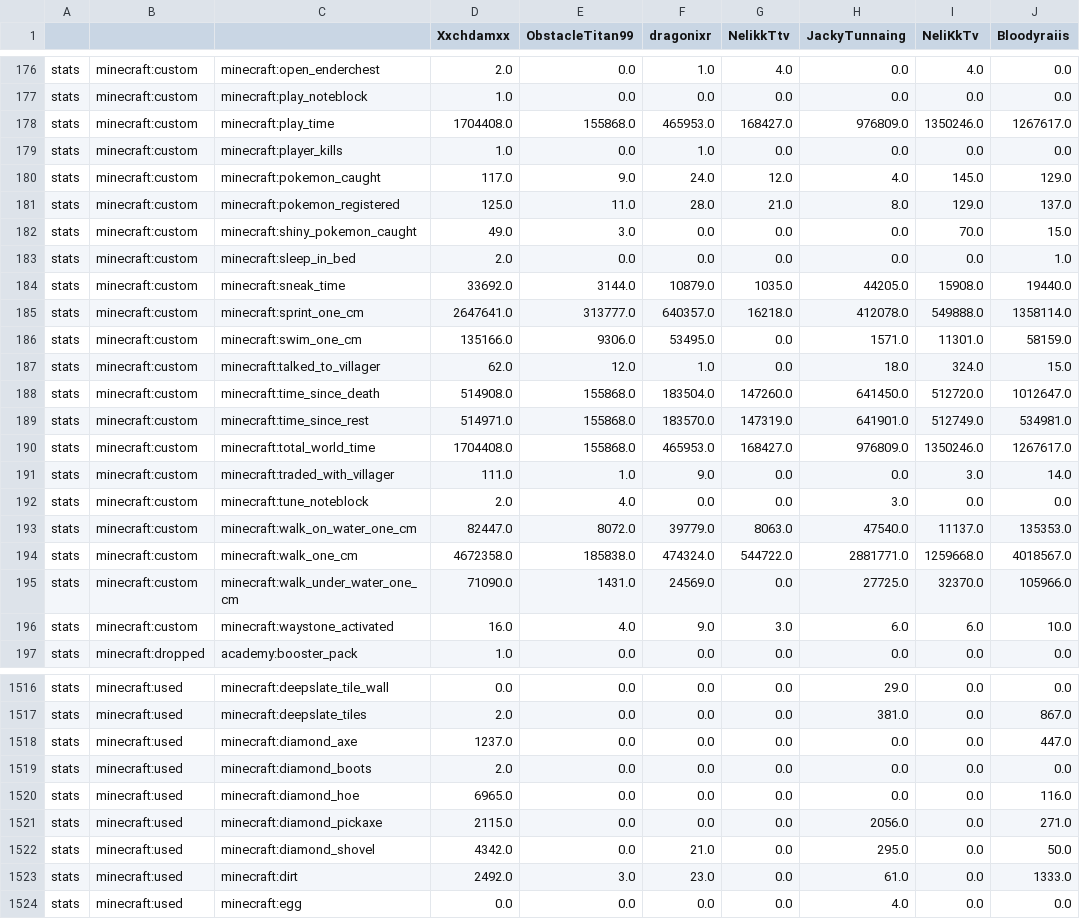
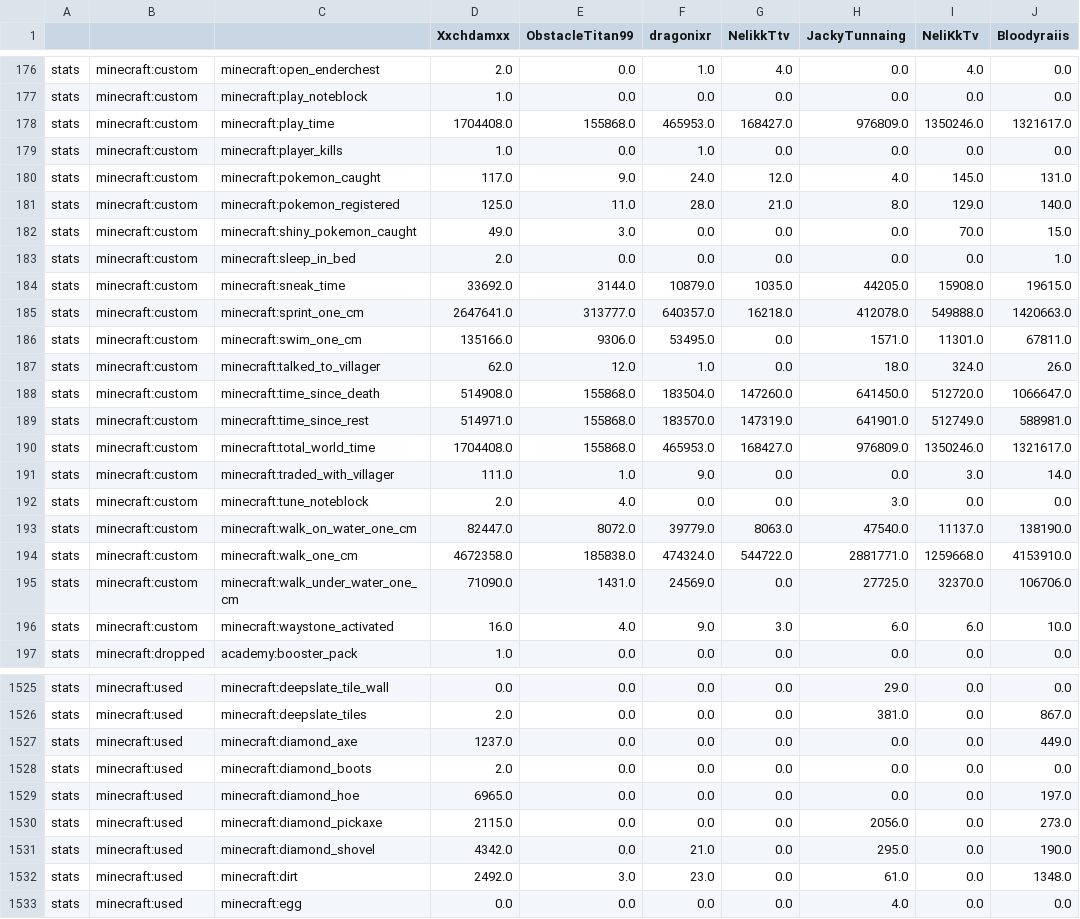
Before and after one commit to NeliKkTv/cobbledex-leaderboardV4, a CSV file: total.csv, drawn as a sheet; only a part is shown, gaps mark what is left out; the diff covers the shown part only.

```diff
--- a/total.csv
+++ b/total.csv
@@ -177,20 +177,20 @@ stats,minecraft:custom,minecraft:open_enderchest,2.0,0.0,1.0,4.0,0.0,4.0,0.0
 stats,minecraft:custom,minecraft:play_noteblock,1.0,0.0,0.0,0.0,0.0,0.0,0.0
-stats,minecraft:custom,minecraft:play_time,1704408.0,155868.0,465953.0,168427.0,976809.0,1350246.0,1267617.0
+stats,minecraft:custom,minecraft:play_time,1704408.0,155868.0,465953.0,168427.0,976809.0,1350246.0,1321617.0
 stats,minecraft:custom,minecraft:player_kills,1.0,0.0,1.0,0.0,0.0,0.0,0.0
-stats,minecraft:custom,minecraft:pokemon_caught,117.0,9.0,24.0,12.0,4.0,145.0,129.0
-stats,minecraft:custom,minecraft:pokemon_registered,125.0,11.0,28.0,21.0,8.0,129.0,137.0
+stats,minecraft:custom,minecraft:pokemon_caught,117.0,9.0,24.0,12.0,4.0,145.0,131.0
+stats,minecraft:custom,minecraft:pokemon_registered,125.0,11.0,28.0,21.0,8.0,129.0,140.0
 stats,minecraft:custom,minecraft:shiny_pokemon_caught,49.0,3.0,0.0,0.0,0.0,70.0,15.0
 stats,minecraft:custom,minecraft:sleep_in_bed,2.0,0.0,0.0,0.0,0.0,0.0,1.0
-stats,minecraft:custom,minecraft:sneak_time,33692.0,3144.0,10879.0,1035.0,44205.0,15908.0,19440.0
-stats,minecraft:custom,minecraft:sprint_one_cm,2647641.0,313777.0,640357.0,16218.0,412078.0,549888.0,1358114.0
-stats,minecraft:custom,minecraft:swim_one_cm,135166.0,9306.0,53495.0,0.0,1571.0,11301.0,58159.0
-stats,minecraft:custom,minecraft:talked_to_villager,62.0,12.0,1.0,0.0,18.0,324.0,15.0
-stats,minecraft:custom,minecraft:time_since_death,514908.0,155868.0,183504.0,147260.0,641450.0,512720.0,1012647.0
-stats,minecraft:custom,minecraft:time_since_rest,514971.0,155868.0,183570.0,147319.0,641901.0,512749.0,534981.0
-stats,minecraft:custom,minecraft:total_world_time,1704408.0,155868.0,465953.0,168427.0,976809.0,1350246.0,1267617.0
+stats,minecraft:custom,minecraft:sneak_time,33692.0,3144.0,10879.0,1035.0,44205.0,15908.0,19615.0
+stats,minecraft:custom,minecraft:sprint_one_cm,2647641.0,313777.0,640357.0,16218.0,412078.0,549888.0,1420663.0
+stats,minecraft:custom,minecraft:swim_one_cm,135166.0,9306.0,53495.0,0.0,1571.0,11301.0,67811.0
+stats,minecraft:custom,minecraft:talked_to_villager,62.0,12.0,1.0,0.0,18.0,324.0,26.0
+stats,minecraft:custom,minecraft:time_since_death,514908.0,155868.0,183504.0,147260.0,641450.0,512720.0,1066647.0
+stats,minecraft:custom,minecraft:time_since_rest,514971.0,155868.0,183570.0,147319.0,641901.0,512749.0,588981.0
+stats,minecraft:custom,minecraft:total_world_time,1704408.0,155868.0,465953.0,168427.0,976809.0,1350246.0,1321617.0
 stats,minecraft:custom,minecraft:traded_with_villager,111.0,1.0,9.0,0.0,0.0,3.0,14.0
 stats,minecraft:custom,minecraft:tune_noteblock,2.0,4.0,0.0,0.0,3.0,0.0,0.0
-stats,minecraft:custom,minecraft:walk_on_water_one_cm,82447.0,8072.0,39779.0,8063.0,47540.0,11137.0,135353.0
-stats,minecraft:custom,minecraft:walk_one_cm,4672358.0,185838.0,474324.0,544722.0,2881771.0,1259668.0,4018567.0
-stats,minecraft:custom,minecraft:walk_under_water_one_cm,71090.0,1431.0,24569.0,0.0,27725.0,32370.0,105966.0
+stats,minecraft:custom,minecraft:walk_on_water_one_cm,82447.0,8072.0,39779.0,8063.0,47540.0,11137.0,138190.0
+stats,minecraft:custom,minecraft:walk_one_cm,4672358.0,185838.0,474324.0,544722.0,2881771.0,1259668.0,4153910.0
+stats,minecraft:custom,minecraft:walk_under_water_one_cm,71090.0,1431.0,24569.0,0.0,27725.0,32370.0,106706.0
 stats,minecraft:custom,minecraft:waystone_activated,16.0,4.0,9.0,3.0,6.0,6.0,10.0
@@ -1517,8 +1526,8 @@ stats,minecraft:used,minecraft:deepslate_tile_wall,0.0,0.0,0.0,0.0,29.0,0.0,0.0
 stats,minecraft:used,minecraft:deepslate_tiles,2.0,0.0,0.0,0.0,381.0,0.0,867.0
-stats,minecraft:used,minecraft:diamond_axe,1237.0,0.0,0.0,0.0,0.0,0.0,447.0
+stats,minecraft:used,minecraft:diamond_axe,1237.0,0.0,0.0,0.0,0.0,0.0,449.0
 stats,minecraft:used,minecraft:diamond_boots,2.0,0.0,0.0,0.0,0.0,0.0,0.0
-stats,minecraft:used,minecraft:diamond_hoe,6965.0,0.0,0.0,0.0,0.0,0.0,116.0
-stats,minecraft:used,minecraft:diamond_pickaxe,2115.0,0.0,0.0,0.0,2056.0,0.0,271.0
-stats,minecraft:used,minecraft:diamond_shovel,4342.0,0.0,21.0,0.0,295.0,0.0,50.0
-stats,minecraft:used,minecraft:dirt,2492.0,3.0,23.0,0.0,61.0,0.0,1333.0
+stats,minecraft:used,minecraft:diamond_hoe,6965.0,0.0,0.0,0.0,0.0,0.0,197.0
+stats,minecraft:used,minecraft:diamond_pickaxe,2115.0,0.0,0.0,0.0,2056.0,0.0,273.0
+stats,minecraft:used,minecraft:diamond_shovel,4342.0,0.0,21.0,0.0,295.0,0.0,190.0
+stats,minecraft:used,minecraft:dirt,2492.0,3.0,23.0,0.0,61.0,0.0,1348.0
 stats,minecraft:used,minecraft:egg,0.0,0.0,0.0,0.0,4.0,0.0,0.0
```
Also changed, not shown: 9 added rows and 42 edited cells elsewhere in this file, 6 other files.
